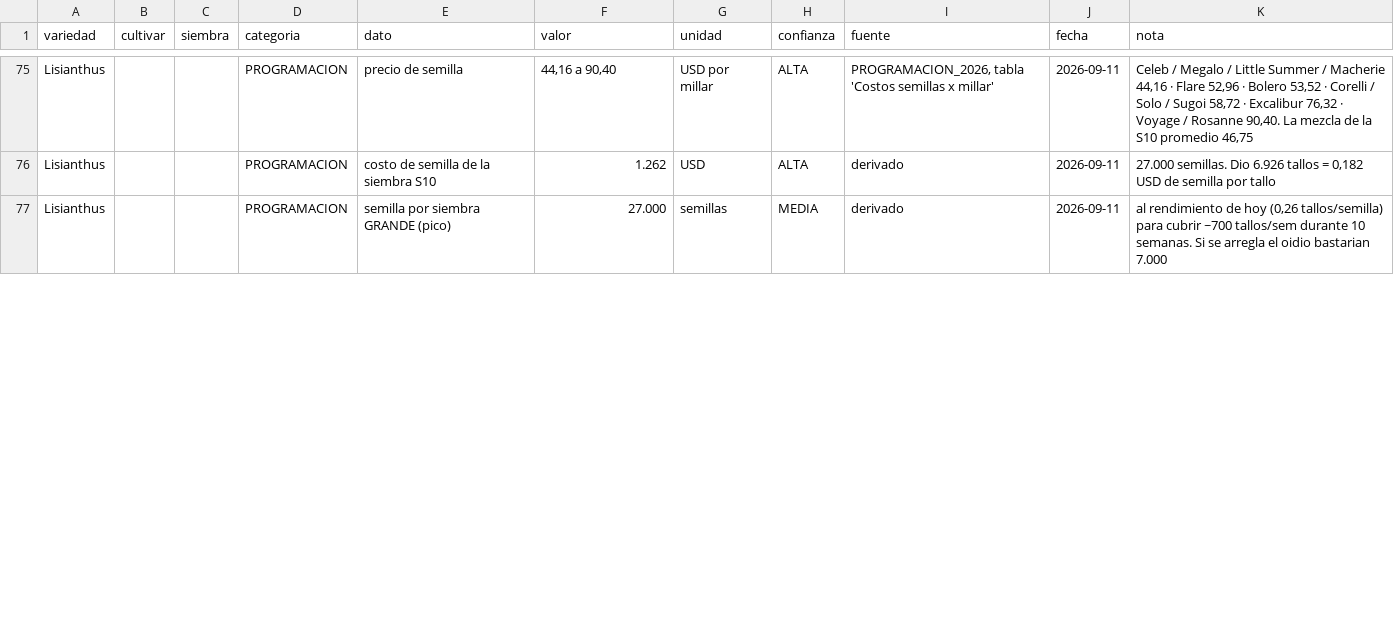
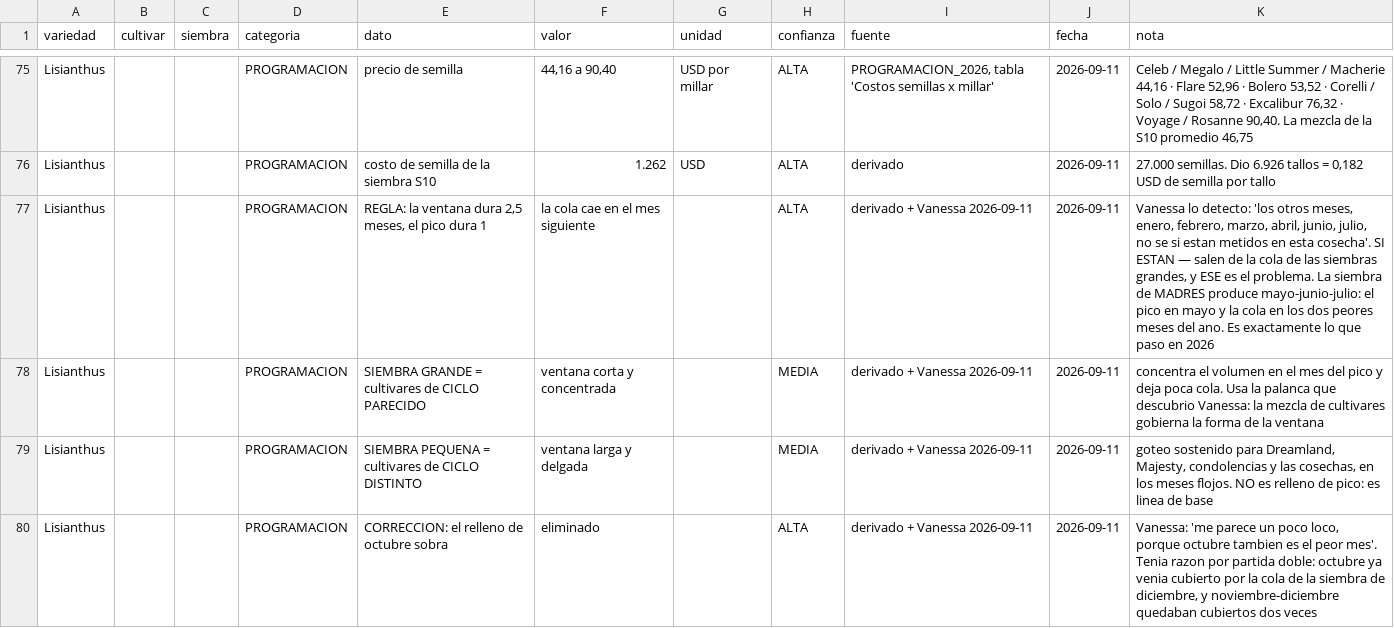
Before and after one commit to vanessakosa/operaciones-planificacion-siembra-dcb, a CSV file: 07-datos/contexto_variedad.csv, drawn as a sheet; only a part is shown, gaps mark what is left out; the diff covers the shown part only.

```diff
--- a/07-datos/contexto_variedad.csv
+++ b/07-datos/contexto_variedad.csv
@@ -76,2 +76,5 @@ Lisianthus,,,PROGRAMACION,precio de semilla,"44,16 a 90,40",USD por millar,ALTA,
 Lisianthus,,,PROGRAMACION,costo de semilla de la siembra S10,1.262,USD,ALTA,derivado,2026-09-11,"27.000 semillas. Dio 6.926 tallos = 0,182 USD de semilla por tallo"
-Lisianthus,,,PROGRAMACION,semilla por siembra GRANDE (pico),27.000,semillas,MEDIA,derivado,2026-09-11,"al rendimiento de hoy (0,26 tallos/semilla) para cubrir ~700 tallos/sem durante 10 semanas. Si se arregla el oidio bastarian 7.000"
+Lisianthus,,,PROGRAMACION,"REGLA: la ventana dura 2,5 meses, el pico dura 1",la cola cae en el mes siguiente,,ALTA,derivado + Vanessa 2026-09-11,2026-09-11,"Vanessa lo detecto: 'los otros meses, enero, febrero, marzo, abril, junio, julio, no se si estan metidos en esta cosecha'. SI ESTAN — salen de la cola de las siembras grandes, y ESE es el problema. La siembra de MADRES produce mayo-junio-julio: el pico en mayo y la cola en los dos peores meses del ano. Es exactamente lo que paso en 2026"
+Lisianthus,,,PROGRAMACION,SIEMBRA GRANDE = cultivares de CICLO PARECIDO,ventana corta y concentrada,,MEDIA,derivado + Vanessa 2026-09-11,2026-09-11,concentra el volumen en el mes del pico y deja poca cola. Usa la palanca que descubrio Vanessa: la mezcla de cultivares gobierna la forma de la ventana
+Lisianthus,,,PROGRAMACION,SIEMBRA PEQUENA = cultivares de CICLO DISTINTO,ventana larga y delgada,,MEDIA,derivado + Vanessa 2026-09-11,2026-09-11,"goteo sostenido para Dreamland, Majesty, condolencias y las cosechas, en los meses flojos. NO es relleno de pico: es linea de base"
+Lisianthus,,,PROGRAMACION,CORRECCION: el relleno de octubre sobra,eliminado,,ALTA,derivado + Vanessa 2026-09-11,2026-09-11,"Vanessa: 'me parece un poco loco, porque octubre tambien es el peor mes'. Tenia razon por partida doble: octubre ya venia cubierto por la cola de la siembra de diciembre, y noviembre-diciembre quedaban cubiertos dos veces"
```
Also changed, not shown: 1 added row and 13 edited cells elsewhere in this file.
